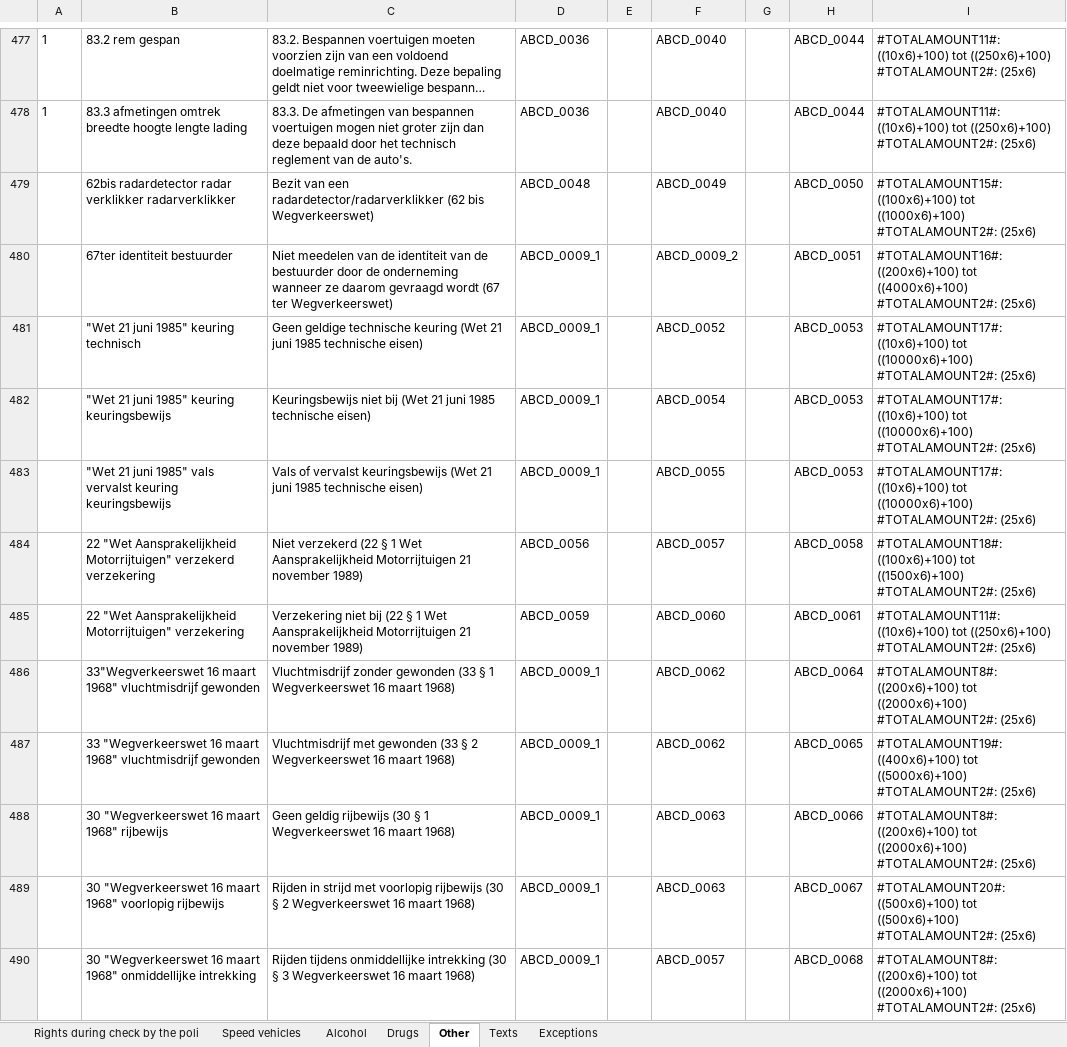
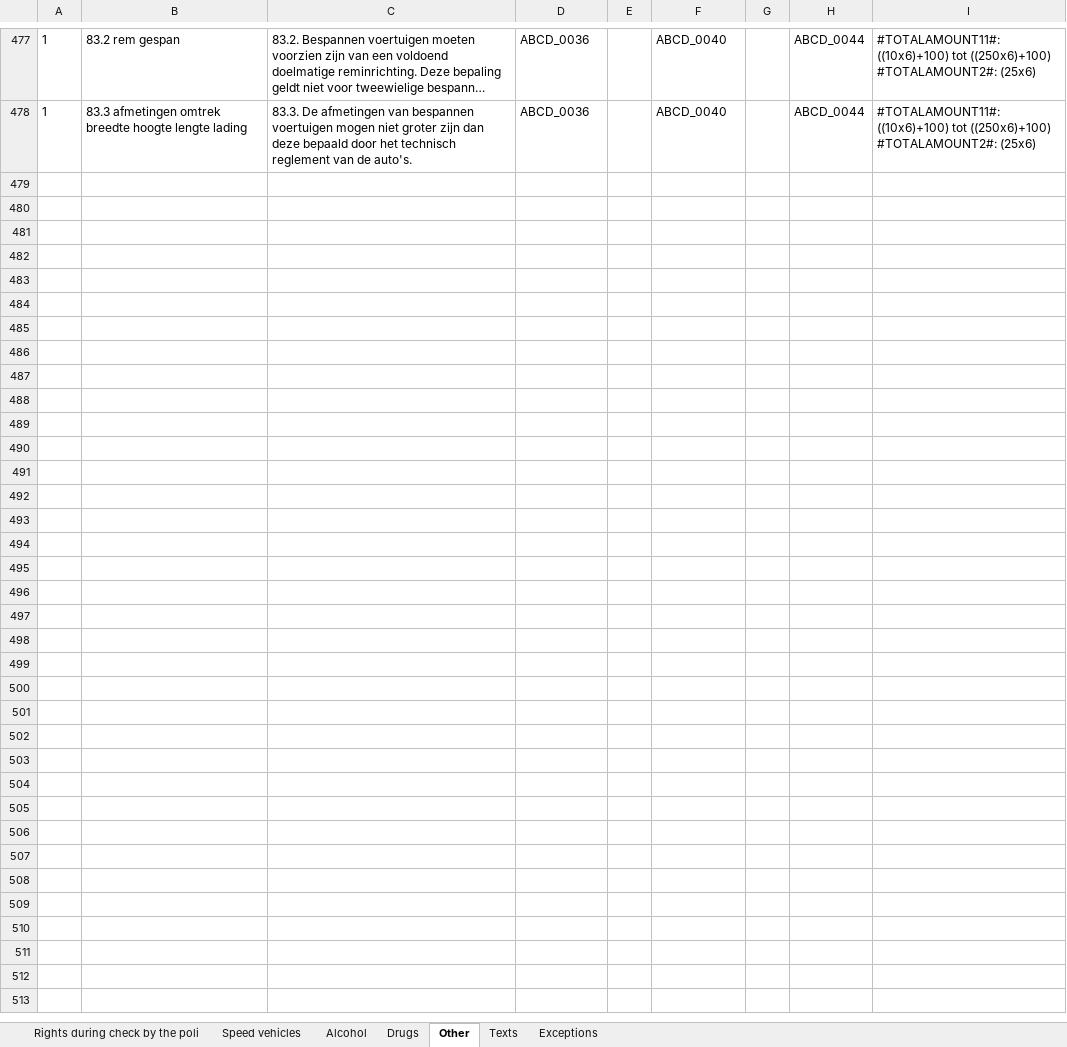
Before and after one commit to OvertredingBE/Overtreding_API, an Excel workbook: overtreding_api/uploads/sheet.xlsx, sheet Other, drawn as a sheet; only a part is shown, gaps mark what is left out; long unchanged cells end in …; values as stored, in another font and other column widths than the file's, no borders; ↵ is a line break in a cell; the diff names each change by its address in the sheet, - before the commit and + after, or states it on an @@ line.

```diff
--- a/overtreding_api/uploads/sheet.xlsx (sheet Other)
+++ b/overtreding_api/uploads/sheet.xlsx (sheet Other)
-row 479:  | 62bis radardetector radar verklikker radarverklikker | Bezit van een radardetector/radarverklikker (62 bis Wegverkeerswet) | ABCD_0048 |  | ABCD_0049 |  | ABCD_0050 | #TOTALAMOUNT15#: ((100x6)+100) tot ((1000x6)+100) ↵ #TOTALAMOUNT2#: (25x6)
-row 480:  | 67ter identiteit bestuurder | Niet meedelen van de identiteit van de bestuurder door de onderneming wanneer ze daarom gevraagd wordt (67 ter Wegverkeerswet) | ABCD_0009_1 |  | ABCD_0009_2 |  | ABCD_0051 | #TOTALAMOUNT16#: ((200x6)+100) tot ((4000x6)+100) ↵ #TOTALAMOUNT2#: (25x6)
-row 481:  | "Wet 21 juni 1985" keuring technisch | Geen geldige technische keuring (Wet 21 juni 1985 technische eisen) | ABCD_0009_1 |  | ABCD_0052 |  | ABCD_0053 | #TOTALAMOUNT17#: ((10x6)+100) tot ((10000x6)+100) ↵ #TOTALAMOUNT2#: (25x6)
-row 482:  | "Wet 21 juni 1985" keuring keuringsbewijs | Keuringsbewijs niet bij (Wet 21 juni 1985 technische eisen) | ABCD_0009_1 |  | ABCD_0054 |  | ABCD_0053 | #TOTALAMOUNT17#: ((10x6)+100) tot ((10000x6)+100) ↵ #TOTALAMOUNT2#: (25x6)
-row 483:  | "Wet 21 juni 1985" vals vervalst keuring keuringsbewijs | Vals of vervalst keuringsbewijs (Wet 21 juni 1985 technische eisen) | ABCD_0009_1 |  | ABCD_0055 |  | ABCD_0053 | #TOTALAMOUNT17#: ((10x6)+100) tot ((10000x6)+100) ↵ #TOTALAMOUNT2#: (25x6)
-row 484:  | 22 "Wet Aansprakelijkheid Motorrijtuigen" verzekerd verzekering | Niet verzekerd (22 § 1 Wet Aansprakelijkheid Motorrijtuigen 21 november 1989) | ABCD_0056 |  | ABCD_0057 |  | ABCD_0058 | #TOTALAMOUNT18#: ((100x6)+100) tot ((1500x6)+100) ↵ #TOTALAMOUNT2#: (25x6)
-row 485:  | 22 "Wet Aansprakelijkheid Motorrijtuigen" verzekering | Verzekering niet bij (22 § 1 Wet Aansprakelijkheid Motorrijtuigen 21 november 1989) | ABCD_0059 |  | ABCD_0060 |  | ABCD_0061 | #TOTALAMOUNT11#: ((10x6)+100) tot ((250x6)+100) ↵ #TOTALAMOUNT2#: (25x6)
-row 486:  | 33"Wegverkeerswet 16 maart 1968" vluchtmisdrijf gewonden | Vluchtmisdrijf zonder gewonden (33 § 1 Wegverkeerswet 16 maart 1968) | ABCD_0009_1 |  | ABCD_0062 |  | ABCD_0064 | #TOTALAMOUNT8#: ((200x6)+100) tot ((2000x6)+100) ↵ #TOTALAMOUNT2#: (25x6)
-row 487:  | 33 "Wegverkeerswet 16 maart 1968" vluchtmisdrijf gewonden | Vluchtmisdrijf met gewonden (33 § 2 Wegverkeerswet 16 maart 1968) | ABCD_0009_1 |  | ABCD_0062 |  | ABCD_0065 | #TOTALAMOUNT19#: ((400x6)+100) tot ((5000x6)+100) ↵ #TOTALAMOUNT2#: (25x6)
-row 488:  | 30 "Wegverkeerswet 16 maart 1968" rijbewijs | Geen geldig rijbewijs (30 § 1 Wegverkeerswet 16 maart 1968) | ABCD_0009_1 |  | ABCD_0063 |  | ABCD_0066 | #TOTALAMOUNT8#: ((200x6)+100) tot ((2000x6)+100) ↵ #TOTALAMOUNT2#: (25x6)
-row 489:  | 30 "Wegverkeerswet 16 maart 1968" voorlopig rijbewijs | Rijden in strijd met voorlopig rijbewijs (30 § 2 Wegverkeerswet 16 maart 1968) | ABCD_0009_1 |  | ABCD_0063 |  | ABCD_0067 | #TOTALAMOUNT20#: ((500x6)+100) tot ((500x6)+100) ↵ #TOTALAMOUNT2#: (25x6)
-row 490:  | 30 "Wegverkeerswet 16 maart 1968" onmiddellijke intrekking | Rijden tijdens onmiddellijke intrekking (30 § 3 Wegverkeerswet 16 maart 1968) | ABCD_0009_1 |  | ABCD_0057 |  | ABCD_0068 | #TOTALAMOUNT8#: ((200x6)+100) tot ((2000x6)+100) ↵ #TOTALAMOUNT2#: (25x6)
```
Also changed, not shown: 3 other files.
